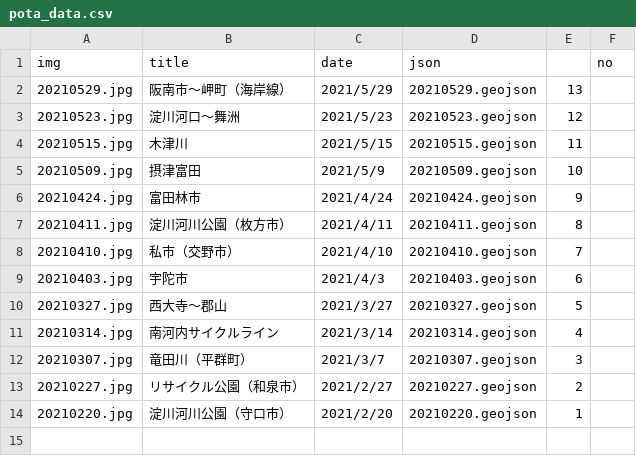
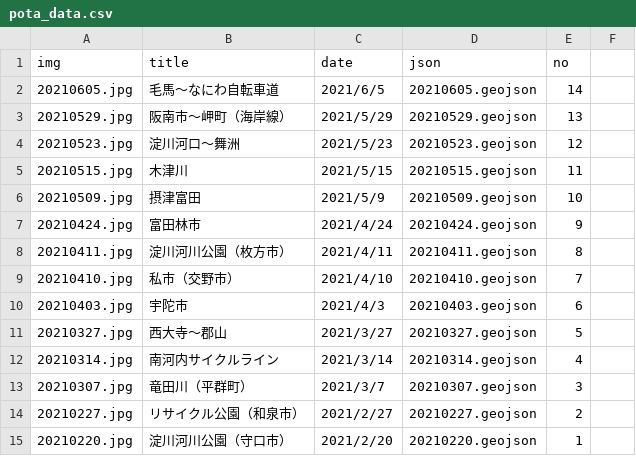
Before and after one commit to termat/potaling, a CSV file: public/pota_data.csv, drawn as a sheet.

```diff
--- a/public/pota_data.csv
+++ b/public/pota_data.csv
@@ -1,2 +1,3 @@
-img,title,date,json,,no
+img,title,date,json,no
+20210605.jpg,毛馬～なにわ自転車道,2021/6/5,20210605.geojson,14
 20210529.jpg,阪南市～岬町（海岸線）,2021/5/29,20210529.geojson,13
```
Also changed, not shown: 3 other files.
